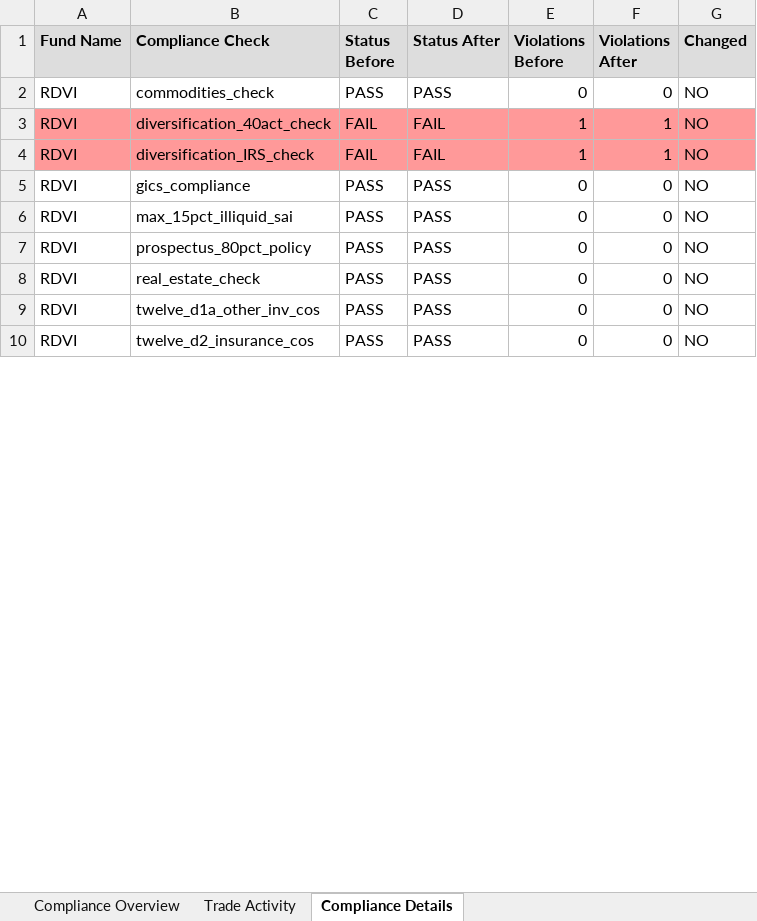
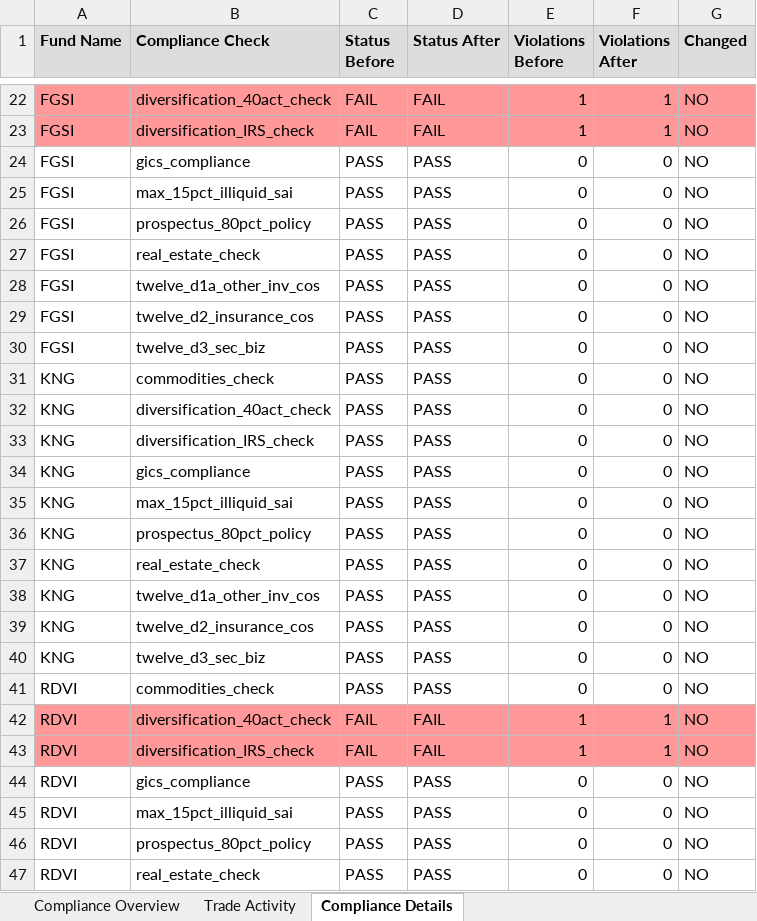
Before and after one commit to pcorc/FundManager, an Excel workbook: outputs/trading_compliance_results_2025-11-21.xlsx, sheet Compliance Details, drawn as a sheet; only a part is shown, gaps mark what is left out; the shorter side is filled out with more unchanged rows; values as stored, in another font and other column widths than the file's, no borders; the diff covers the shown part only; the diff names each change by its address in the sheet, - before the commit and + after, or states it on an @@ line.

```diff
--- a/outputs/trading_compliance_results_2025-11-21.xlsx (sheet Compliance Details)
+++ b/outputs/trading_compliance_results_2025-11-21.xlsx (sheet Compliance Details)
+row 22: FGSI | diversification_40act_check | FAIL | FAIL | 1 | 1 | NO
+row 23: FGSI | diversification_IRS_check | FAIL | FAIL | 1 | 1 | NO
+row 24: FGSI | gics_compliance | PASS | PASS | 0 | 0 | NO
+row 25: FGSI | max_15pct_illiquid_sai | PASS | PASS | 0 | 0 | NO
+row 26: FGSI | prospectus_80pct_policy | PASS | PASS | 0 | 0 | NO
+row 27: FGSI | real_estate_check | PASS | PASS | 0 | 0 | NO
+row 28: FGSI | twelve_d1a_other_inv_cos | PASS | PASS | 0 | 0 | NO
+row 29: FGSI | twelve_d2_insurance_cos | PASS | PASS | 0 | 0 | NO
+row 30: FGSI | twelve_d3_sec_biz | PASS | PASS | 0 | 0 | NO
+row 31: KNG | commodities_check | PASS | PASS | 0 | 0 | NO
+row 32: KNG | diversification_40act_check | PASS | PASS | 0 | 0 | NO
+row 33: KNG | diversification_IRS_check | PASS | PASS | 0 | 0 | NO
+row 34: KNG | gics_compliance | PASS | PASS | 0 | 0 | NO
+row 35: KNG | max_15pct_illiquid_sai | PASS | PASS | 0 | 0 | NO
+row 36: KNG | prospectus_80pct_policy | PASS | PASS | 0 | 0 | NO
+row 37: KNG | real_estate_check | PASS | PASS | 0 | 0 | NO
+row 38: KNG | twelve_d1a_other_inv_cos | PASS | PASS | 0 | 0 | NO
+row 39: KNG | twelve_d2_insurance_cos | PASS | PASS | 0 | 0 | NO
+row 40: KNG | twelve_d3_sec_biz | PASS | PASS | 0 | 0 | NO
```
Also changed, not shown: 40 added rows and 2 edited cells elsewhere in this sheet, sheet Trade Activity, sheet Compliance Overview, outputs/compliance_results_expost_2025-11-21.xlsx, 8 other files.
